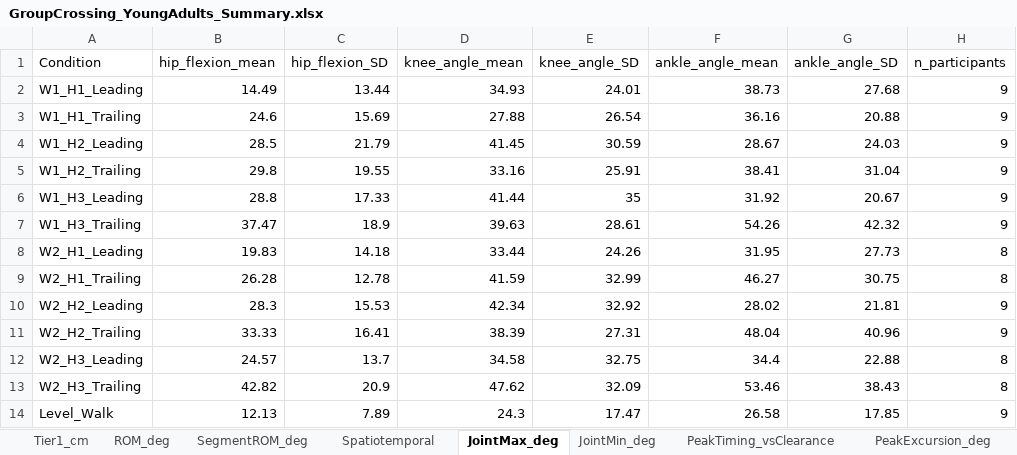
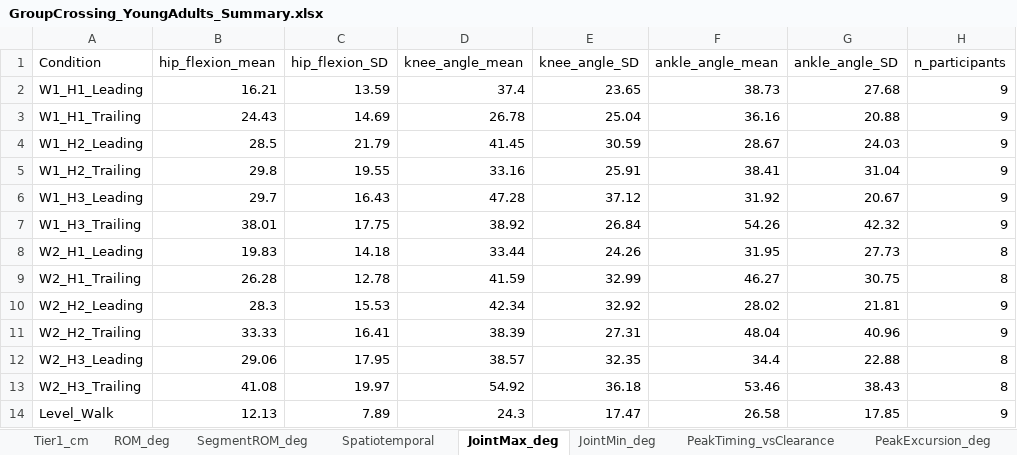
Before and after one commit to ehsansharafianm/imu-obstacle-crossing-analysis, an Excel workbook: Results/Group Analysis/GroupCrossing_YoungAdults_Summary.xlsx, sheet JointMax_deg, drawn as a sheet; values as stored, in another font and other column widths than the file's, no borders; the diff names each change by its address in the sheet, - before the commit and + after, or states it on an @@ line.

```diff
--- a/Results/Group Analysis/GroupCrossing_YoungAdults_Summary.xlsx (sheet JointMax_deg)
+++ b/Results/Group Analysis/GroupCrossing_YoungAdults_Summary.xlsx (sheet JointMax_deg)
-B2 (hip_flexion_mean): 14.49
+B2 (hip_flexion_mean): 16.21
-C2 (hip_flexion_SD): 13.44
+C2 (hip_flexion_SD): 13.59
-D2 (knee_angle_mean): 34.93
+D2 (knee_angle_mean): 37.4
-E2 (knee_angle_SD): 24.01
+E2 (knee_angle_SD): 23.65
-B3 (hip_flexion_mean): 24.6
+B3 (hip_flexion_mean): 24.43
-C3 (hip_flexion_SD): 15.69
+C3 (hip_flexion_SD): 14.69
-D3 (knee_angle_mean): 27.88
+D3 (knee_angle_mean): 26.78
-E3 (knee_angle_SD): 26.54
+E3 (knee_angle_SD): 25.04
-B6 (hip_flexion_mean): 28.8
+B6 (hip_flexion_mean): 29.7
-C6 (hip_flexion_SD): 17.33
+C6 (hip_flexion_SD): 16.43
-D6 (knee_angle_mean): 41.44
+D6 (knee_angle_mean): 47.28
-E6 (knee_angle_SD): 35
+E6 (knee_angle_SD): 37.12
-B7 (hip_flexion_mean): 37.47
+B7 (hip_flexion_mean): 38.01
-C7 (hip_flexion_SD): 18.9
+C7 (hip_flexion_SD): 17.75
-D7 (knee_angle_mean): 39.63
+D7 (knee_angle_mean): 38.92
-E7 (knee_angle_SD): 28.61
+E7 (knee_angle_SD): 26.84
-B12 (hip_flexion_mean): 24.57
+B12 (hip_flexion_mean): 29.06
-C12 (hip_flexion_SD): 13.7
+C12 (hip_flexion_SD): 17.95
-D12 (knee_angle_mean): 34.58
+D12 (knee_angle_mean): 38.57
-E12 (knee_angle_SD): 32.75
+E12 (knee_angle_SD): 32.35
-B13 (hip_flexion_mean): 42.82
+B13 (hip_flexion_mean): 41.08
-C13 (hip_flexion_SD): 20.9
+C13 (hip_flexion_SD): 19.97
-D13 (knee_angle_mean): 47.62
+D13 (knee_angle_mean): 54.92
-E13 (knee_angle_SD): 32.09
+E13 (knee_angle_SD): 36.18
```
Also changed, not shown: sheet PeakDelta_deg, sheet PeakExcursion_deg, sheet PeakTiming_vsClearance, sheet JointMin_deg, sheet ROM_deg, sheet SegmentROM_deg, Results/Group Analysis/GroupCrossing_YoungAdults_SPSS.xlsx, 10 other files.
